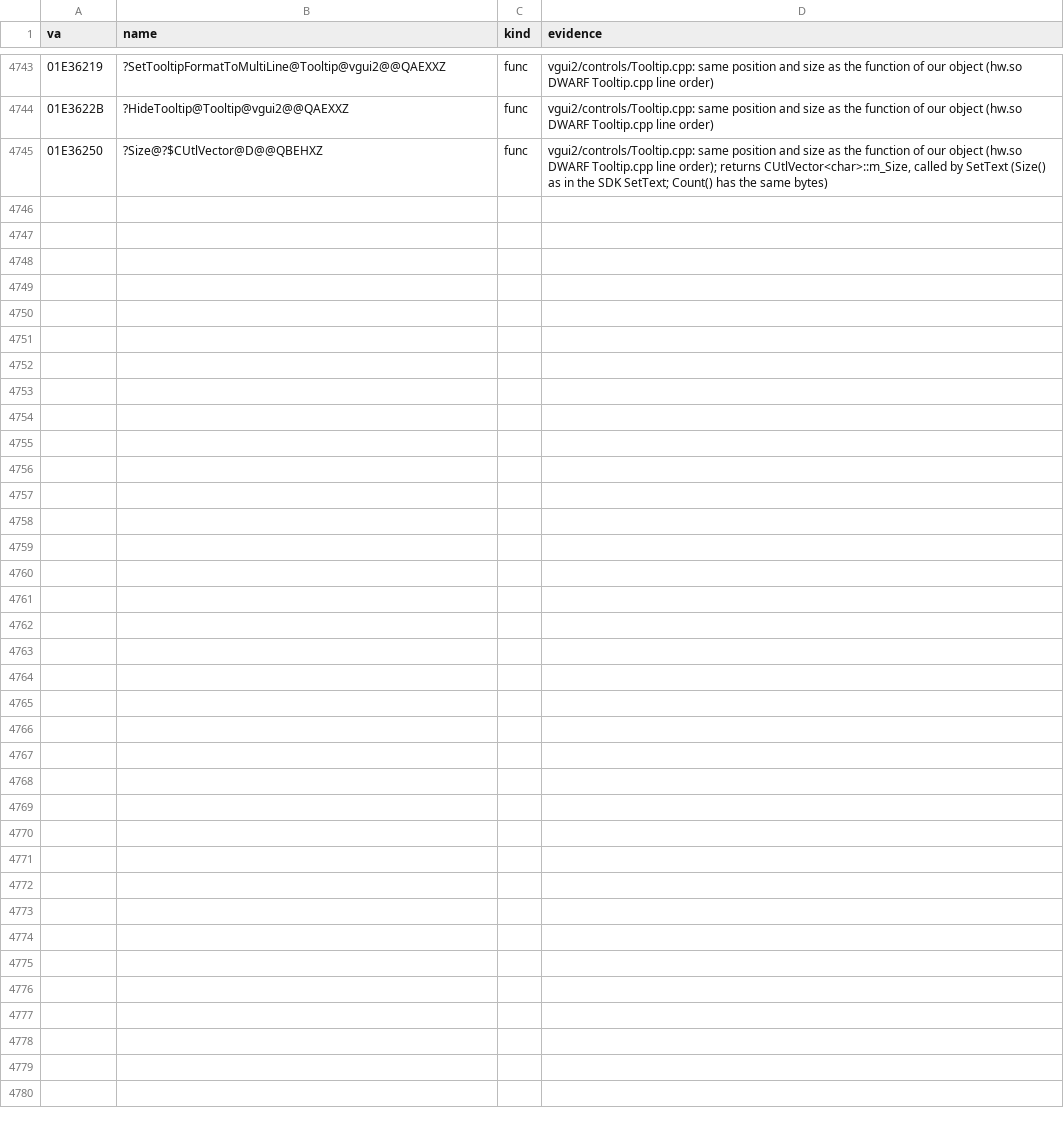
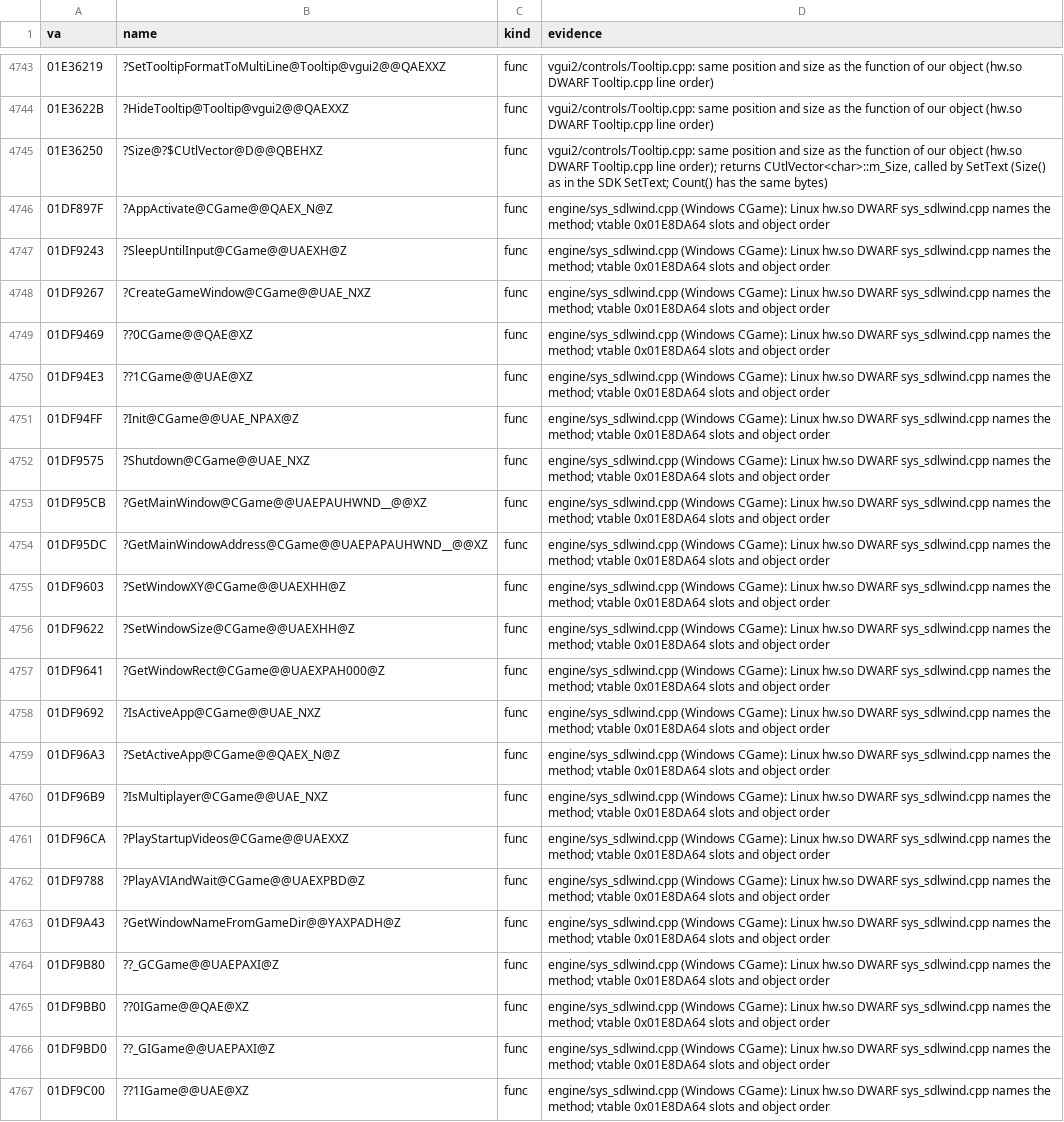
Before and after one commit to caixax/DeCoF, a CSV file: tools/symbols/hw_manual.csv, drawn as a sheet; only a part is shown, gaps mark what is left out.

Commit message:
hw: sys_sdlwind.cpp names in hw_manual.csv (left out of 7e506aa)
The 22 CGame and helper names of the sys_sdlwind unit list were in the work tree only: a concurrent row staging of hw_manual.csv replaced them in the shared index before 7e506aa was committed.

```diff
--- a/tools/symbols/hw_manual.csv
+++ b/tools/symbols/hw_manual.csv
@@ -4814 +4814,23 @@ va,name,kind,evidence
 01E36250,?Size@?$CUtlVector@D@@QBEHXZ,func,"vgui2/controls/Tooltip.cpp: same position and size as the function of our object (hw.so DWARF Tooltip.cpp line order); returns CUtlVector<char>::m_Size, called by SetText (Size() as in the SDK SetText; Count() has the same bytes)"
+01DF897F,?AppActivate@CGame@@QAEX_N@Z,func,"engine/sys_sdlwind.cpp (Windows CGame): Linux hw.so DWARF sys_sdlwind.cpp names the method; vtable 0x01E8DA64 slots and object order"
+01DF9243,?SleepUntilInput@CGame@@UAEXH@Z,func,"engine/sys_sdlwind.cpp (Windows CGame): Linux hw.so DWARF sys_sdlwind.cpp names the method; vtable 0x01E8DA64 slots and object order"
+01DF9267,?CreateGameWindow@CGame@@UAE_NXZ,func,"engine/sys_sdlwind.cpp (Windows CGame): Linux hw.so DWARF sys_sdlwind.cpp names the method; vtable 0x01E8DA64 slots and object order"
+01DF9469,??0CGame@@QAE@XZ,func,"engine/sys_sdlwind.cpp (Windows CGame): Linux hw.so DWARF sys_sdlwind.cpp names the method; vtable 0x01E8DA64 slots and object order"
+01DF94E3,??1CGame@@UAE@XZ,func,"engine/sys_sdlwind.cpp (Windows CGame): Linux hw.so DWARF sys_sdlwind.cpp names the method; vtable 0x01E8DA64 slots and object order"
+01DF94FF,?Init@CGame@@UAE_NPAX@Z,func,"engine/sys_sdlwind.cpp (Windows CGame): Linux hw.so DWARF sys_sdlwind.cpp names the method; vtable 0x01E8DA64 slots and object order"
+01DF9575,?Shutdown@CGame@@UAE_NXZ,func,"engine/sys_sdlwind.cpp (Windows CGame): Linux hw.so DWARF sys_sdlwind.cpp names the method; vtable 0x01E8DA64 slots and object order"
+01DF95CB,?GetMainWindow@CGame@@UAEPAUHWND__@@XZ,func,"engine/sys_sdlwind.cpp (Windows CGame): Linux hw.so DWARF sys_sdlwind.cpp names the method; vtable 0x01E8DA64 slots and object order"
+01DF95DC,?GetMainWindowAddress@CGame@@UAEPAPAUHWND__@@XZ,func,"engine/sys_sdlwind.cpp (Windows CGame): Linux hw.so DWARF sys_sdlwind.cpp names the method; vtable 0x01E8DA64 slots and object order"
+01DF9603,?SetWindowXY@CGame@@UAEXHH@Z,func,"engine/sys_sdlwind.cpp (Windows CGame): Linux hw.so DWARF sys_sdlwind.cpp names the method; vtable 0x01E8DA64 slots and object order"
+01DF9622,?SetWindowSize@CGame@@UAEXHH@Z,func,"engine/sys_sdlwind.cpp (Windows CGame): Linux hw.so DWARF sys_sdlwind.cpp names the method; vtable 0x01E8DA64 slots and object order"
+01DF9641,?GetWindowRect@CGame@@UAEXPAH000@Z,func,"engine/sys_sdlwind.cpp (Windows CGame): Linux hw.so DWARF sys_sdlwind.cpp names the method; vtable 0x01E8DA64 slots and object order"
+01DF9692,?IsActiveApp@CGame@@UAE_NXZ,func,"engine/sys_sdlwind.cpp (Windows CGame): Linux hw.so DWARF sys_sdlwind.cpp names the method; vtable 0x01E8DA64 slots and object order"
+01DF96A3,?SetActiveApp@CGame@@QAEX_N@Z,func,"engine/sys_sdlwind.cpp (Windows CGame): Linux hw.so DWARF sys_sdlwind.cpp names the method; vtable 0x01E8DA64 slots and object order"
+01DF96B9,?IsMultiplayer@CGame@@UAE_NXZ,func,"engine/sys_sdlwind.cpp (Windows CGame): Linux hw.so DWARF sys_sdlwind.cpp names the method; vtable 0x01E8DA64 slots and object order"
+01DF96CA,?PlayStartupVideos@CGame@@UAEXXZ,func,"engine/sys_sdlwind.cpp (Windows CGame): Linux hw.so DWARF sys_sdlwind.cpp names the method; vtable 0x01E8DA64 slots and object order"
+01DF9788,?PlayAVIAndWait@CGame@@UAEXPBD@Z,func,"engine/sys_sdlwind.cpp (Windows CGame): Linux hw.so DWARF sys_sdlwind.cpp names the method; vtable 0x01E8DA64 slots and object order"
+01DF9A43,?GetWindowNameFromGameDir@@YAXPADH@Z,func,"engine/sys_sdlwind.cpp (Windows CGame): Linux hw.so DWARF sys_sdlwind.cpp names the method; vtable 0x01E8DA64 slots and object order"
+01DF9B80,??_GCGame@@UAEPAXI@Z,func,"engine/sys_sdlwind.cpp (Windows CGame): Linux hw.so DWARF sys_sdlwind.cpp names the method; vtable 0x01E8DA64 slots and object order"
+01DF9BB0,??0IGame@@QAE@XZ,func,"engine/sys_sdlwind.cpp (Windows CGame): Linux hw.so DWARF sys_sdlwind.cpp names the method; vtable 0x01E8DA64 slots and object order"
+01DF9BD0,??_GIGame@@UAEPAXI@Z,func,"engine/sys_sdlwind.cpp (Windows CGame): Linux hw.so DWARF sys_sdlwind.cpp names the method; vtable 0x01E8DA64 slots and object order"
+01DF9C00,??1IGame@@UAE@XZ,func,"engine/sys_sdlwind.cpp (Windows CGame): Linux hw.so DWARF sys_sdlwind.cpp names the method; vtable 0x01E8DA64 slots and object order"
```
